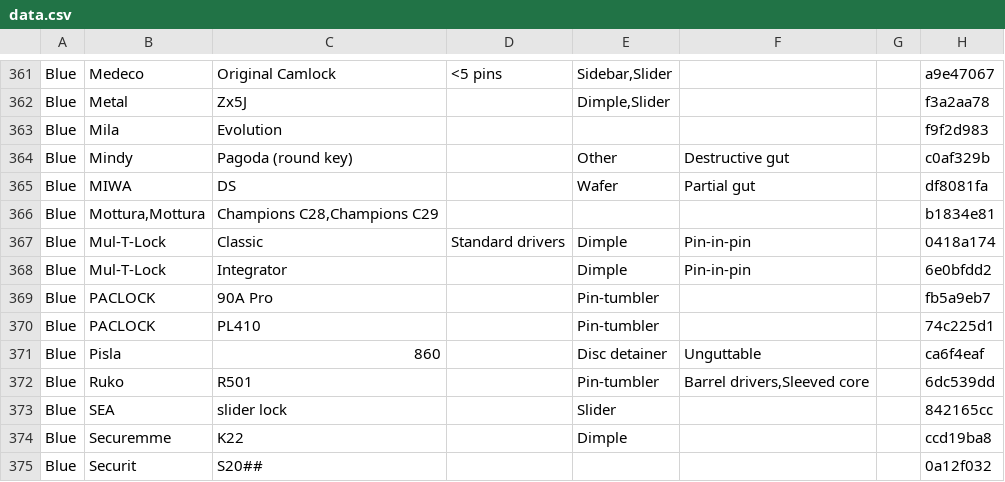
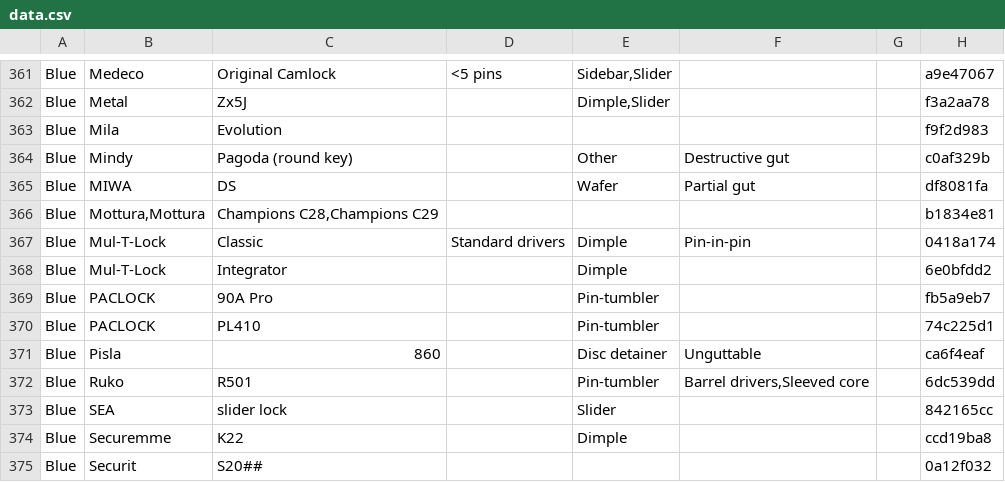
Before and after one commit to Lockpickers-United/lpu-belt-explorer, a CSV file: data.csv, drawn as a sheet; only a part is shown, gaps mark what is left out.

```diff
--- a/data.csv
+++ b/data.csv
@@ -367,3 +367,3 @@ Blue,"Mottura,Mottura","Champions C28,Champions C29",,,,,b1834e81
 Blue,Mul-T-Lock,Classic,"Standard drivers",Dimple,Pin-in-pin,,0418a174
-Blue,Mul-T-Lock,Integrator,,Dimple,Pin-in-pin,,6e0bfdd2
+Blue,Mul-T-Lock,Integrator,,Dimple,,,6e0bfdd2
 Blue,PACLOCK,"90A Pro",,Pin-tumbler,,,fb5a9eb7
```
Also changed, not shown: 6 other files.
